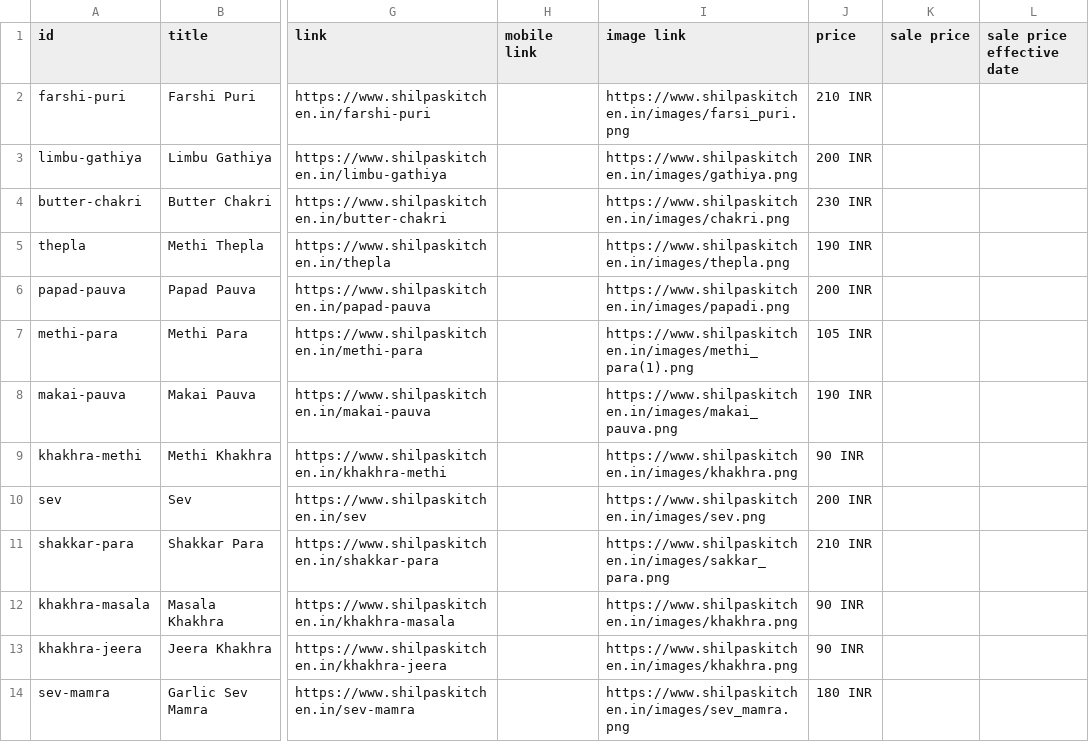
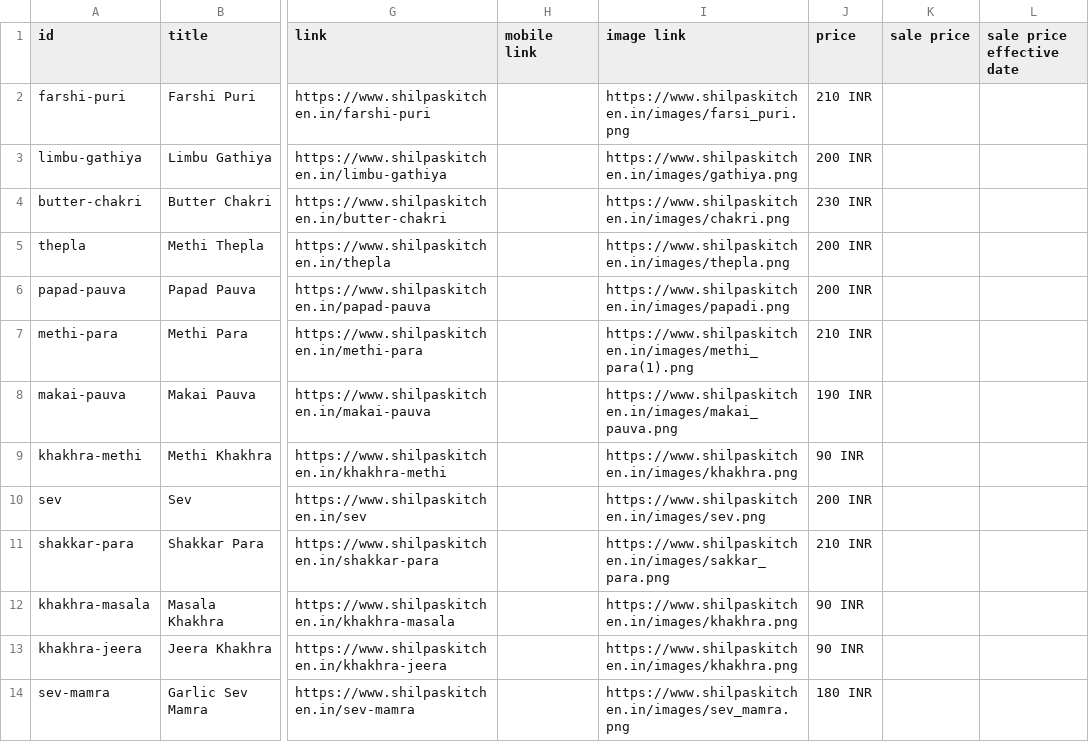
Before and after one commit to pranavtrapasiya/shilpakitchen, a TSV file: public/product_feed.tsv, drawn as a sheet; only a part is shown, gaps mark what is left out; the diff names each change by its address in the sheet, - before the commit and + after, or states it on an @@ line.

Commit message:
Update product feed and IDE configuration

```diff
--- a/public/product_feed.tsv
+++ b/public/product_feed.tsv
-J5 (price): 190 INR
+J5 (price): 200 INR
-J7 (price): 105 INR
+J7 (price): 210 INR
```
